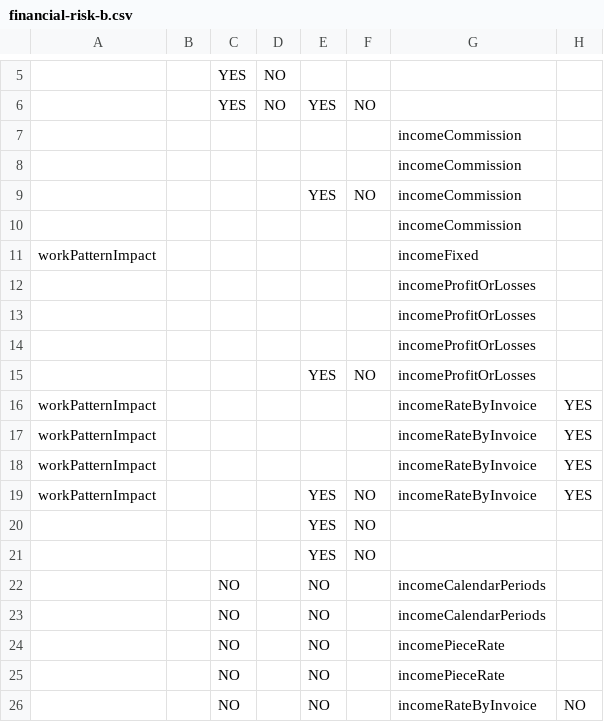
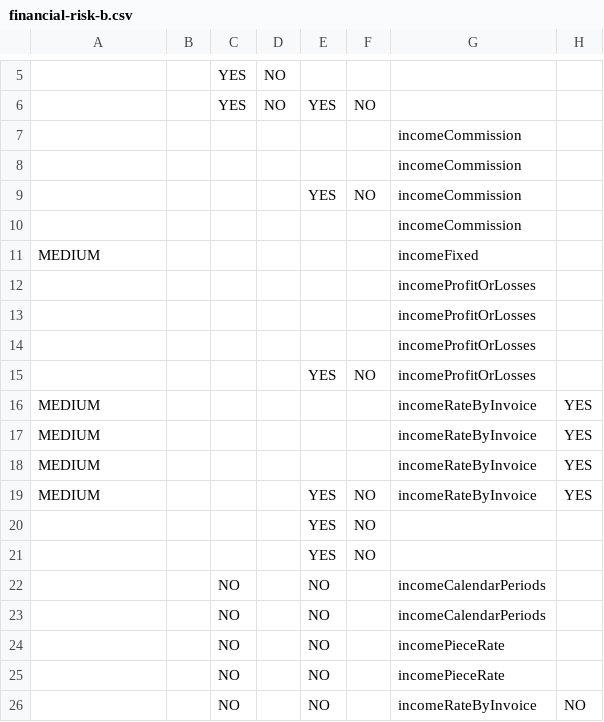
Before and after one commit to rajeshmr/off-payroll-decision, a CSV file: conf/tables/financial-risk-b.csv, drawn as a sheet; only a part is shown, gaps mark what is left out; the diff names each change by its address in the sheet, - before the commit and + after, or states it on an @@ line.

Commit message:
corrected work pattern impact values to MEDIUM

```diff
--- a/conf/tables/financial-risk-b.csv
+++ b/conf/tables/financial-risk-b.csv
-A11: workPatternImpact
+A11: MEDIUM
-A16:A19: workPatternImpact
+A16:A19: MEDIUM
```
Also changed, not shown: 1 other file.
